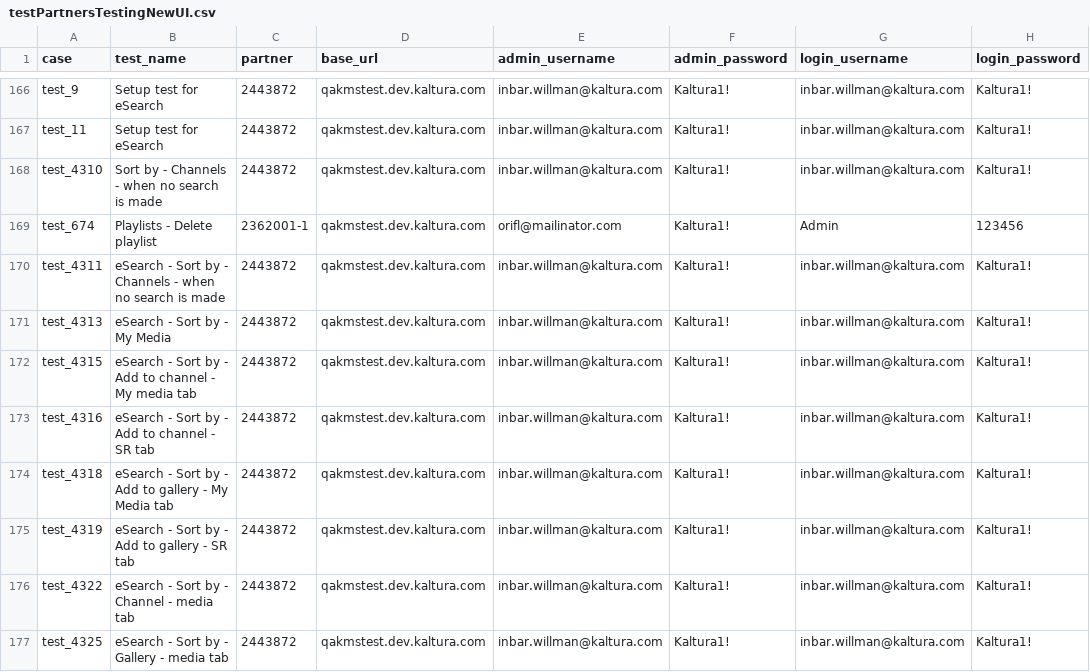
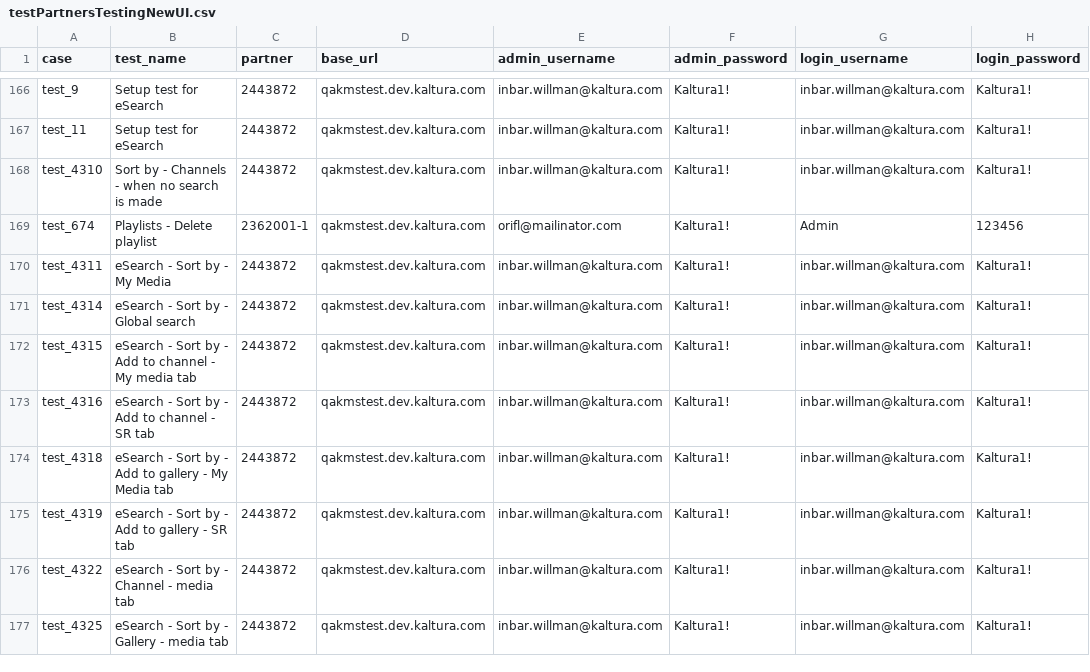
Before and after one commit to NadyaDi/kms-automation, a CSV file: web/ini/testPartnersTestingNewUI.csv, drawn as a sheet; only a part is shown, gaps mark what is left out.

Commit message:
Updated test set and test partners new UI

```diff
--- a/web/ini/testPartnersTestingNewUI.csv
+++ b/web/ini/testPartnersTestingNewUI.csv
@@ -169,4 +169,4 @@ test_4310,Sort by - Channels - when no search is made,2443872,qakmstest.dev.kalt
 test_674,Playlists - Delete playlist,2362001-1,qakmstest.dev.kaltura.com,orifl@mailinator.com,Kaltura1!,Admin,123456
-test_4311,eSearch  - Sort by - Channels - when no search is made,2443872,qakmstest.dev.kaltura.com,inbar.willman@kaltura.com,Kaltura1!,inbar.willman@kaltura.com,Kaltura1!
-test_4313,eSearch - Sort by - My Media,2443872,qakmstest.dev.kaltura.com,inbar.willman@kaltura.com,Kaltura1!,inbar.willman@kaltura.com,Kaltura1!
+test_4311,eSearch - Sort by - My Media,2443872,qakmstest.dev.kaltura.com,inbar.willman@kaltura.com,Kaltura1!,inbar.willman@kaltura.com,Kaltura1!
+test_4314,eSearch - Sort by - Global search,2443872,qakmstest.dev.kaltura.com,inbar.willman@kaltura.com,Kaltura1!,inbar.willman@kaltura.com,Kaltura1!
 test_4315,eSearch - Sort by - Add to channel - My media tab,2443872,qakmstest.dev.kaltura.com,inbar.willman@kaltura.com,Kaltura1!,inbar.willman@kaltura.com,Kaltura1!
```
Also changed, not shown: web/ini/testSet.csv.
